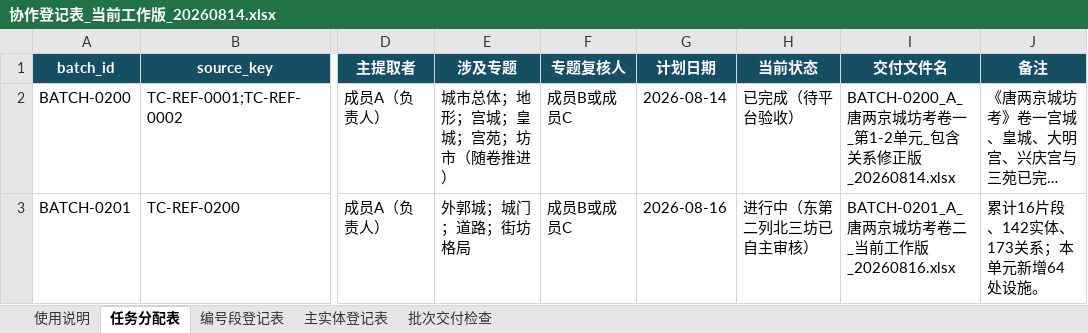
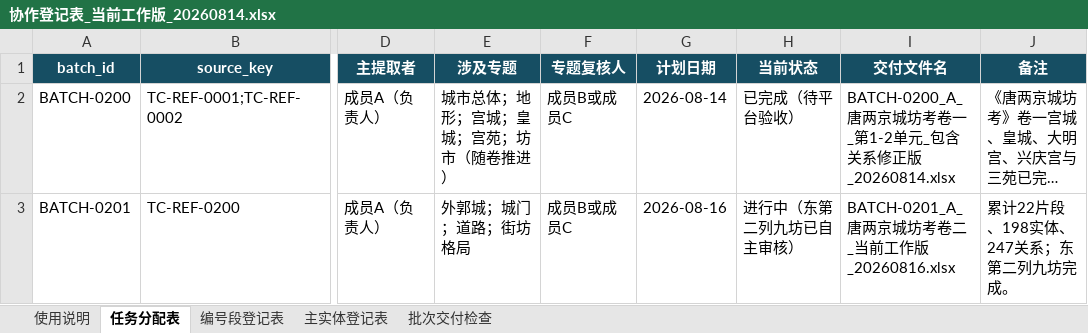
Before and after one commit to RIiiiiii-t/tang-changan-knowledge-graph, an Excel workbook: 07-协作包/唐长安城知识图谱_三人协作包_v2_20260814/01-协作表与模板/协作登记表_当前工作版_20260814.xlsx, sheet 任务分配表, drawn as a sheet; only a part is shown, gaps mark what is left out; long unchanged cells end in …; values as stored, in another font and other column widths than the file's, no borders; the diff names each change by its address in the sheet, - before the commit and + after, or states it on an @@ line.

```diff
--- a/07-协作包/唐长安城知识图谱_三人协作包_v2_20260814/01-协作表与模板/协作登记表_当前工作版_20260814.xlsx (sheet 任务分配表)
+++ b/07-协作包/唐长安城知识图谱_三人协作包_v2_20260814/01-协作表与模板/协作登记表_当前工作版_20260814.xlsx (sheet 任务分配表)
-H3 (当前状态): 进行中（东第二列北三坊已自主审核）
+H3 (当前状态): 进行中（东第二列九坊已自主审核）
-J3 (备注): 累计16片段、142实体、173关系；本单元新增64处设施。
+J3 (备注): 累计22片段、198实体、247关系；东第二列九坊完成。
```
Also changed, not shown: sheet 主实体登记表, sheet 编号段登记表, 00-项目总览/唐长安城知识图谱_项目进度看板.xlsx, 1 other file.
